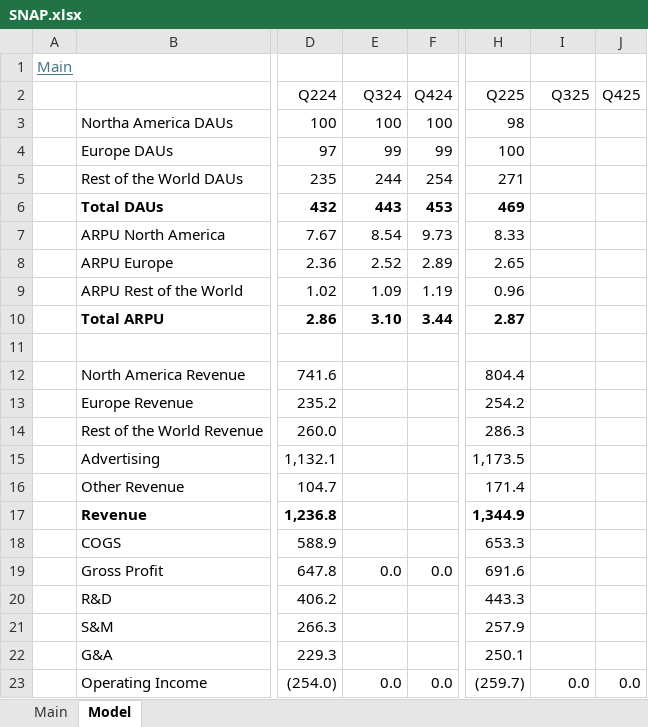
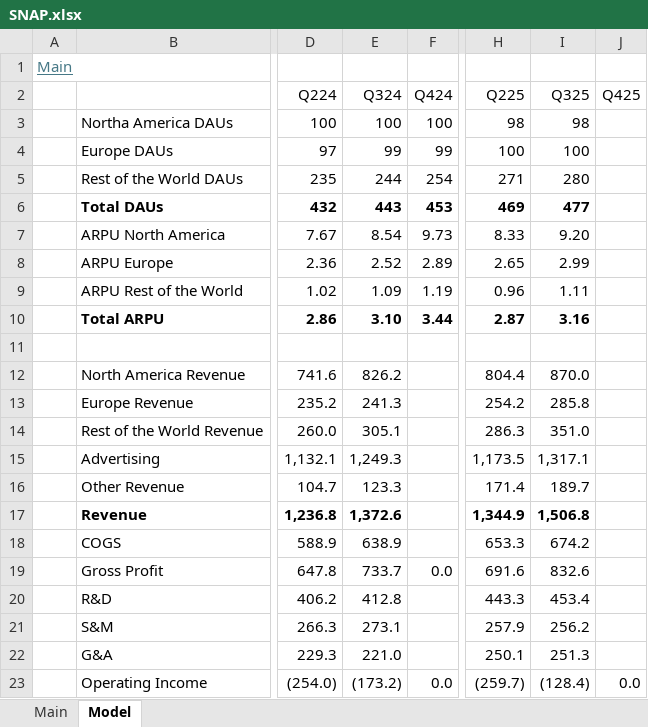
Before and after one commit to oscarsettje/Models, an Excel workbook: SNAP.xlsx, sheet Model, drawn as a sheet; only a part is shown, gaps mark what is left out; values as stored, in another font and other column widths than the file's, no borders; the diff covers the shown part only; the diff names each change by its address in the sheet, - before the commit and + after, or states it on an @@ line.

```diff
--- a/SNAP.xlsx (sheet Model)
+++ b/SNAP.xlsx (sheet Model)
-I3 (Q325): (empty)
+I3 (Q325): 98
-I4 (Q325): (empty)
+I4 (Q325): 100
-I5 (Q325): (empty)
+I5 (Q325): 280
-I6 (Q325): (empty)
+I6 (Q325): 477
-I7 (Q325): (empty)
+I7 (Q325): 9.20
-I8 (Q325): (empty)
+I8 (Q325): 2.99
-I9 (Q325): (empty)
+I9 (Q325): 1.11
-I10 (Q325): (empty)
+I10 (Q325): 3.16
-E12 (Q324): (empty)
+E12 (Q324): 826.2
-I12 (Q325): (empty)
+I12 (Q325): 870.0
-E13 (Q324): (empty)
+E13 (Q324): 241.3
-I13 (Q325): (empty)
+I13 (Q325): 285.8
-E14 (Q324): (empty)
+E14 (Q324): 305.1
-I14 (Q325): (empty)
+I14 (Q325): 351.0
-E15 (Q324): (empty)
+E15 (Q324): 1,249.3
-I15 (Q325): (empty)
+I15 (Q325): 1,317.1
-E16 (Q324): (empty)
+E16 (Q324): 123.3
-I16 (Q325): (empty)
+I16 (Q325): 189.7
-E17 (Q324): (empty)
+E17 (Q324): 1,372.6
-I17 (Q325): (empty)
+I17 (Q325): 1,506.8
-E18 (Q324): (empty)
+E18 (Q324): 638.9
-I18 (Q325): (empty)
+I18 (Q325): 674.2
-E19 (Q324): 0.0
+E19 (Q324): 733.7
-I19 (Q325): (empty)
+I19 (Q325): 832.6
-E20 (Q324): (empty)
+E20 (Q324): 412.8
-I20 (Q325): (empty)
+I20 (Q325): 453.4
-E21 (Q324): (empty)
+E21 (Q324): 273.1
-I21 (Q325): (empty)
+I21 (Q325): 256.2
-E22 (Q324): (empty)
+E22 (Q324): 221.0
-I22 (Q325): (empty)
+I22 (Q325): 251.3
-E23 (Q324): 0.0
+E23 (Q324): (173.2)
-I23 (Q325): 0.0
+I23 (Q325): (128.4)
```
Also changed, not shown: 30 edited cells and cell formats elsewhere in this sheet, sheet Main, STG.CO.xlsx.
